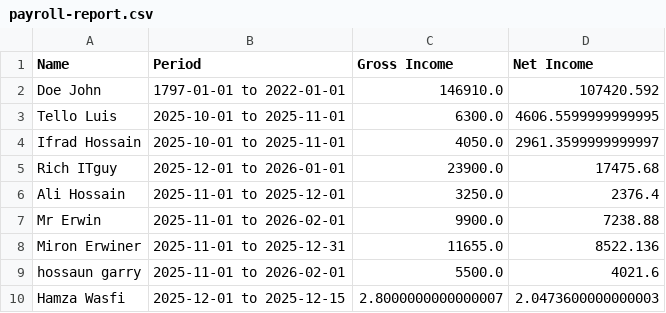
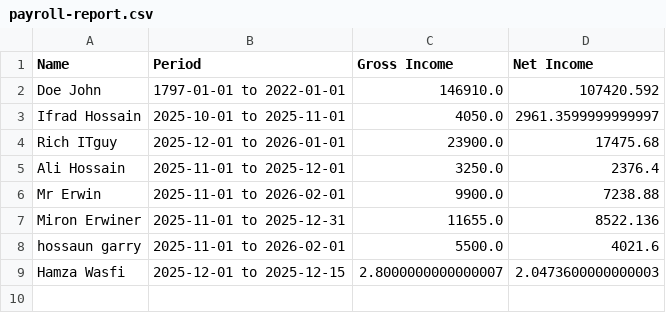
Before and after one commit to ifradhos55/HumanResourcesManagement, a CSV file: reports/payroll-report.csv, drawn as a sheet; the diff names each change by its address in the sheet, - before the commit and + after, or states it on an @@ line.

Commit message:
Remove Tello Luis from payroll-report.csv
Removed Tello Luis from the payroll report.

```diff
--- a/reports/payroll-report.csv
+++ b/reports/payroll-report.csv
-row 3: Tello Luis | 2025-10-01 to 2025-11-01 | 6300.0 | 4606.5599999999995
```
